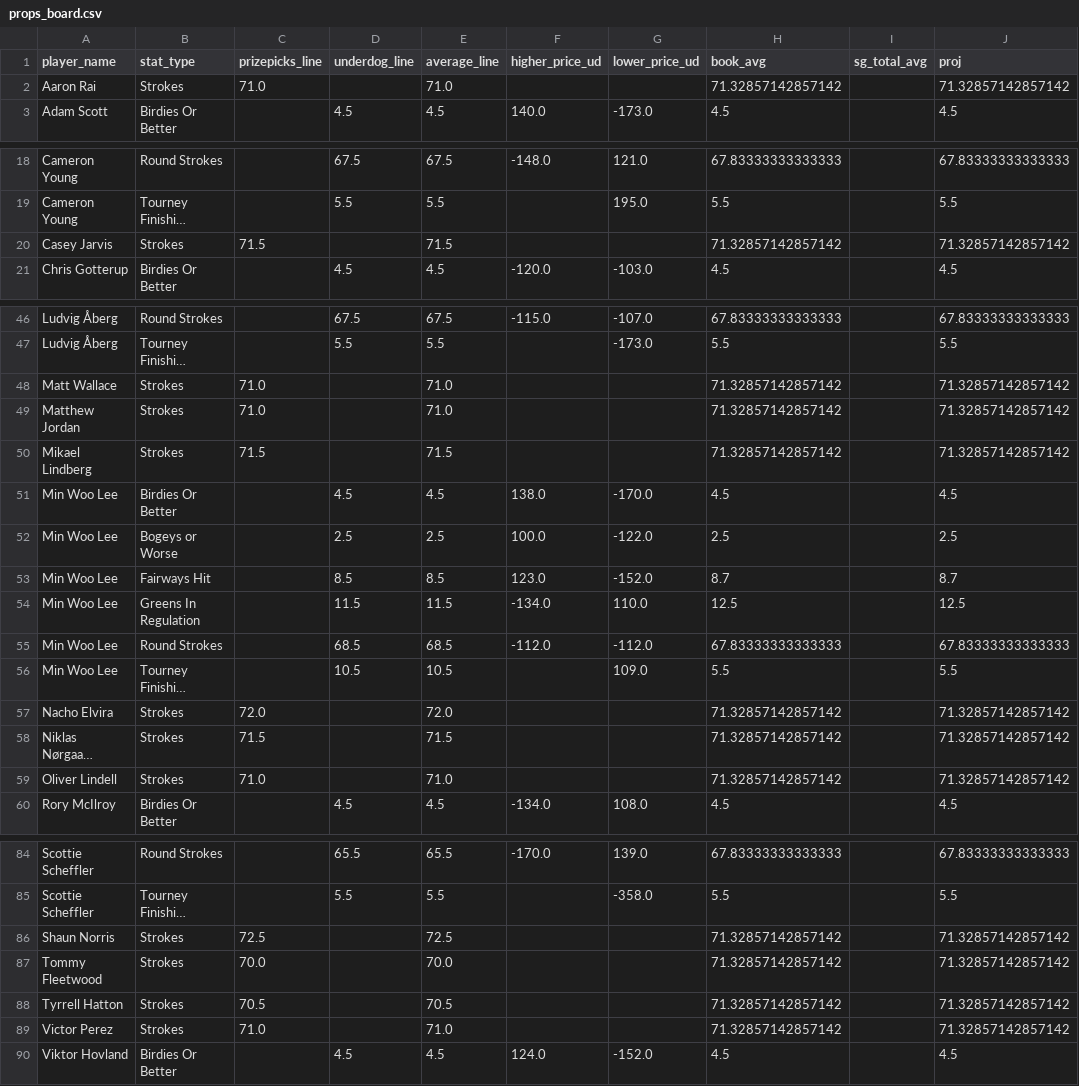
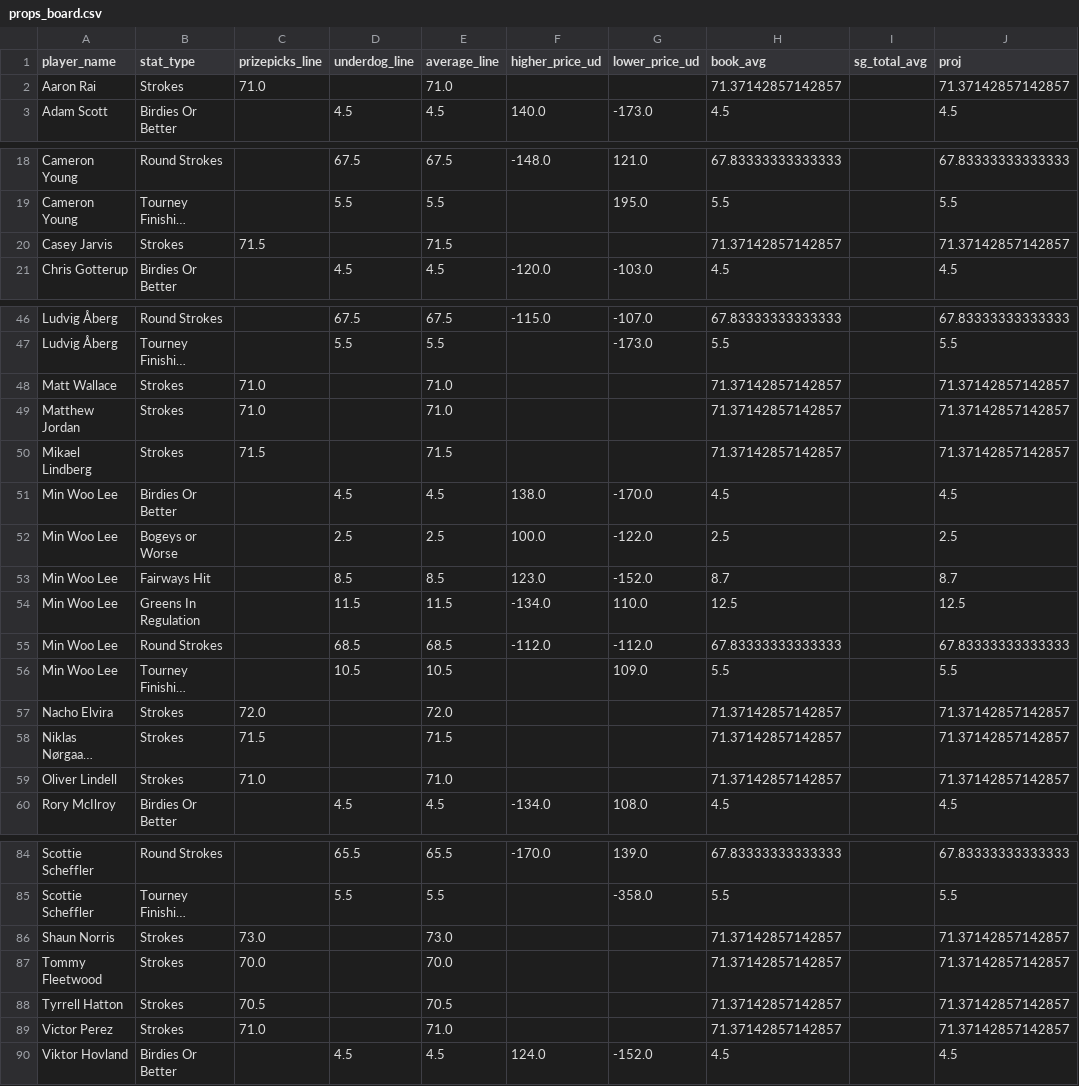
Before and after one commit to 925Sports/pga-tour-data, a CSV file: data/props_board.csv, drawn as a sheet; only a part is shown, gaps mark what is left out; long unchanged cells end in …; the diff covers the shown part only; the diff names each change by its address in the sheet, - before the commit and + after, or states it on an @@ line.

```diff
--- a/data/props_board.csv
+++ b/data/props_board.csv
-H2 (book_avg): 71.32857142857142
+H2 (book_avg): 71.37142857142857
-J2 (proj): 71.32857142857142
+J2 (proj): 71.37142857142857
-H20 (book_avg): 71.32857142857142
+H20 (book_avg): 71.37142857142857
-J20 (proj): 71.32857142857142
+J20 (proj): 71.37142857142857
-H48:H50 (book_avg): 71.32857142857142
+H48:H50 (book_avg): 71.37142857142857
-J48:J50 (proj): 71.32857142857142
+J48:J50 (proj): 71.37142857142857
-H57:H59 (book_avg): 71.32857142857142
+H57:H59 (book_avg): 71.37142857142857
-J57:J59 (proj): 71.32857142857142
+J57:J59 (proj): 71.37142857142857
-C86 (prizepicks_line): 72.5
+C86 (prizepicks_line): 73.0
-E86 (average_line): 72.5
+E86 (average_line): 73.0
-H86:H89 (book_avg): 71.32857142857142
+H86:H89 (book_avg): 71.37142857142857
-J86:J89 (proj): 71.32857142857142
+J86:J89 (proj): 71.37142857142857
```
Also changed, not shown: 50 edited cells elsewhere in this file.
